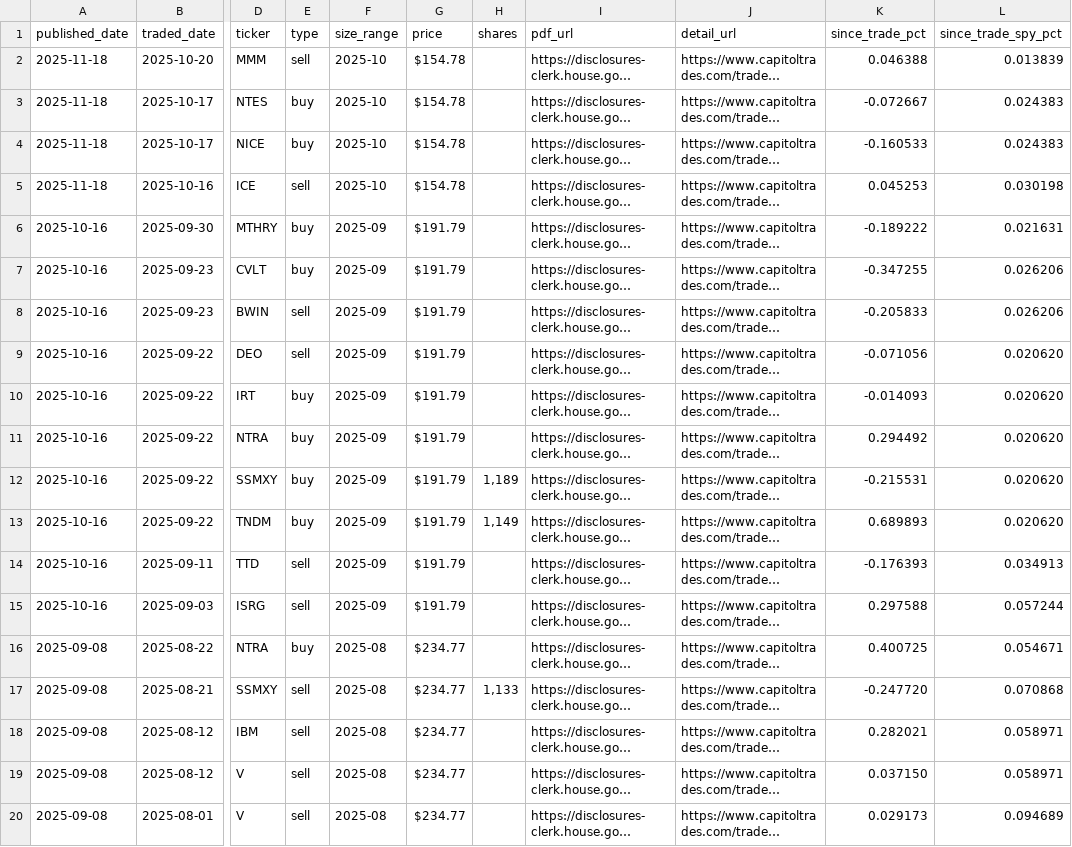
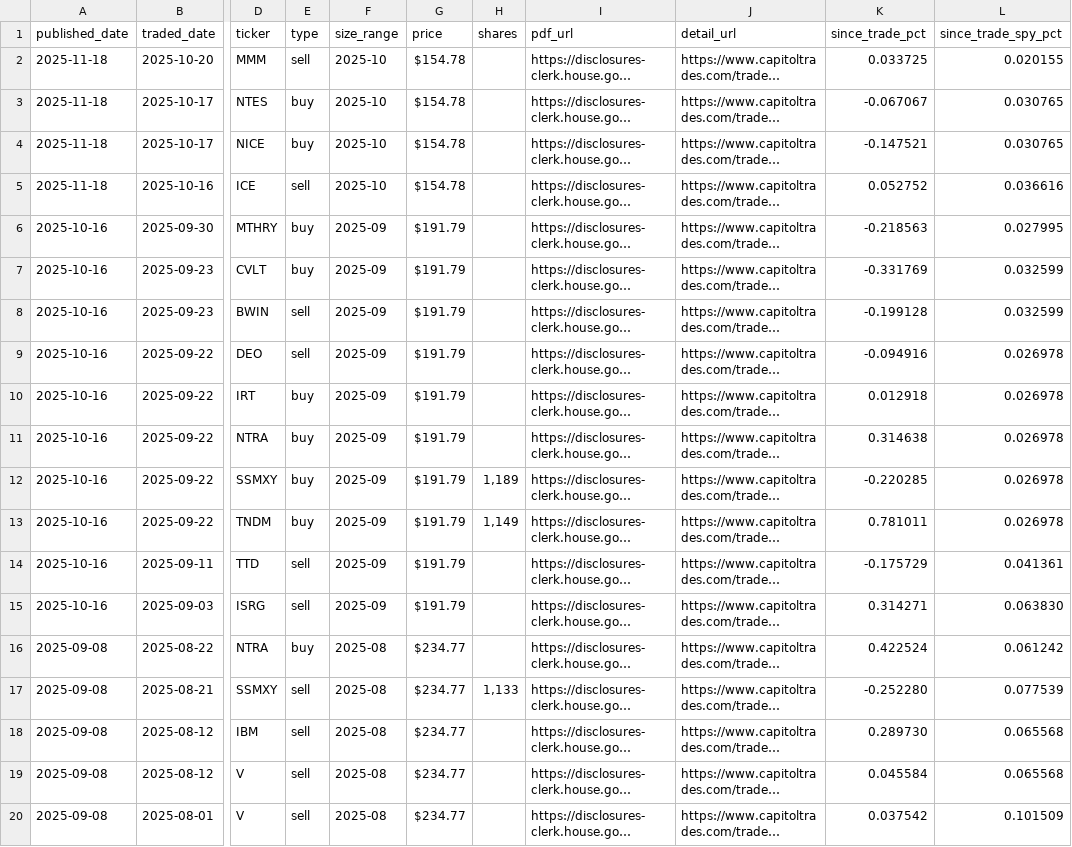
Before and after one commit to Microthware/belfort-reports, a CSV file: history/gottheimer-trades.csv, drawn as a sheet; only a part is shown, gaps mark what is left out; long unchanged cells end in …; the diff covers the shown part only; the diff names each change by its address in the sheet, - before the commit and + after, or states it on an @@ line.

```diff
--- a/history/gottheimer-trades.csv
+++ b/history/gottheimer-trades.csv
-K2 (since_trade_pct): 0.046388
+K2 (since_trade_pct): 0.033725
-L2 (since_trade_spy_pct): 0.013839
+L2 (since_trade_spy_pct): 0.020155
-K3 (since_trade_pct): -0.072667
+K3 (since_trade_pct): -0.067067
-L3:L4 (since_trade_spy_pct): 0.024383
+L3:L4 (since_trade_spy_pct): 0.030765
-K4 (since_trade_pct): -0.160533
+K4 (since_trade_pct): -0.147521
-K5 (since_trade_pct): 0.045253
+K5 (since_trade_pct): 0.052752
-L5 (since_trade_spy_pct): 0.030198
+L5 (since_trade_spy_pct): 0.036616
-K6 (since_trade_pct): -0.189222
+K6 (since_trade_pct): -0.218563
-L6 (since_trade_spy_pct): 0.021631
+L6 (since_trade_spy_pct): 0.027995
-K7 (since_trade_pct): -0.347255
+K7 (since_trade_pct): -0.331769
-L7:L8 (since_trade_spy_pct): 0.026206
+L7:L8 (since_trade_spy_pct): 0.032599
-K8 (since_trade_pct): -0.205833
+K8 (since_trade_pct): -0.199128
-K9 (since_trade_pct): -0.071056
+K9 (since_trade_pct): -0.094916
-L9:L13 (since_trade_spy_pct): 0.020620
+L9:L13 (since_trade_spy_pct): 0.026978
-K10 (since_trade_pct): -0.014093
+K10 (since_trade_pct): 0.012918
-K11 (since_trade_pct): 0.294492
+K11 (since_trade_pct): 0.314638
-K12 (since_trade_pct): -0.215531
+K12 (since_trade_pct): -0.220285
-K13 (since_trade_pct): 0.689893
+K13 (since_trade_pct): 0.781011
-K14 (since_trade_pct): -0.176393
+K14 (since_trade_pct): -0.175729
-L14 (since_trade_spy_pct): 0.034913
+L14 (since_trade_spy_pct): 0.041361
-K15 (since_trade_pct): 0.297588
+K15 (since_trade_pct): 0.314271
-L15 (since_trade_spy_pct): 0.057244
+L15 (since_trade_spy_pct): 0.063830
-K16 (since_trade_pct): 0.400725
+K16 (since_trade_pct): 0.422524
-L16 (since_trade_spy_pct): 0.054671
+L16 (since_trade_spy_pct): 0.061242
-K17 (since_trade_pct): -0.247720
+K17 (since_trade_pct): -0.252280
-L17 (since_trade_spy_pct): 0.070868
+L17 (since_trade_spy_pct): 0.077539
-K18 (since_trade_pct): 0.282021
+K18 (since_trade_pct): 0.289730
-L18:L19 (since_trade_spy_pct): 0.058971
+L18:L19 (since_trade_spy_pct): 0.065568
-K19 (since_trade_pct): 0.037150
+K19 (since_trade_pct): 0.045584
-K20 (since_trade_pct): 0.029173
+K20 (since_trade_pct): 0.037542
-L20 (since_trade_spy_pct): 0.094689
+L20 (since_trade_spy_pct): 0.101509
```
Also changed, not shown: 58 edited cells elsewhere in this file, history/hern-trades.csv, history/hp-stocks.csv, 8 other files.
